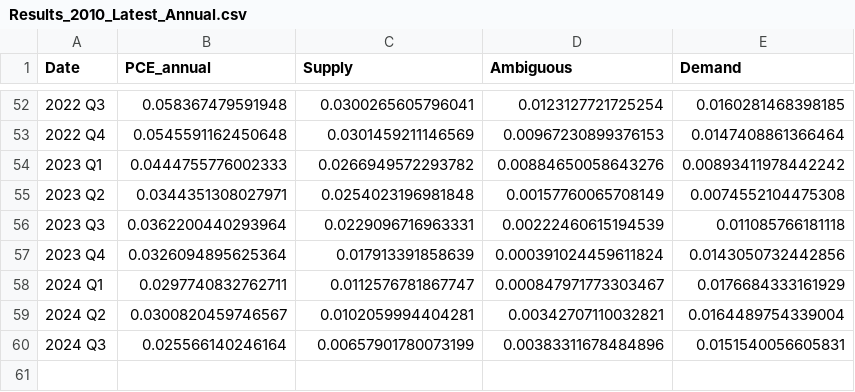
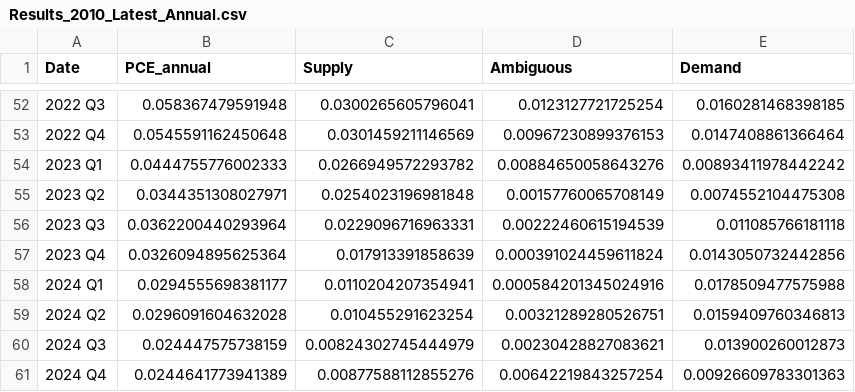
Before and after one commit to trevortombe/inflation, a CSV file: ChenTombeReplication/Files/Results_2010_Latest_Annual.csv, drawn as a sheet; only a part is shown, gaps mark what is left out.

```diff
--- a/ChenTombeReplication/Files/Results_2010_Latest_Annual.csv
+++ b/ChenTombeReplication/Files/Results_2010_Latest_Annual.csv
@@ -57,4 +57,5 @@
 2023 Q4,0.0326094895625364,0.017913391858639,0.000391024459611824,0.0143050732442856
-2024 Q1,0.0297740832762711,0.0112576781867747,0.000847971773303467,0.0176684333161929
-2024 Q2,0.0300820459746567,0.0102059994404281,0.00342707110032821,0.0164489754339004
-2024 Q3,0.025566140246164,0.00657901780073199,0.00383311678484896,0.0151540056605831
+2024 Q1,0.0294555698381177,0.0110204207354941,0.000584201345024916,0.0178509477575988
+2024 Q2,0.0296091604632028,0.010455291623254,0.00321289280526751,0.0159409760346813
+2024 Q3,0.024447575738159,0.00824302745444979,0.00230428827083621,0.013900260012873
+2024 Q4,0.0244641773941389,0.00877588112855276,0.00642219843257254,0.00926609783301363
```
Also changed, not shown: ChenTombeReplication/Files/Results_2010_Latest_Quarterly.csv, 9 other files.
